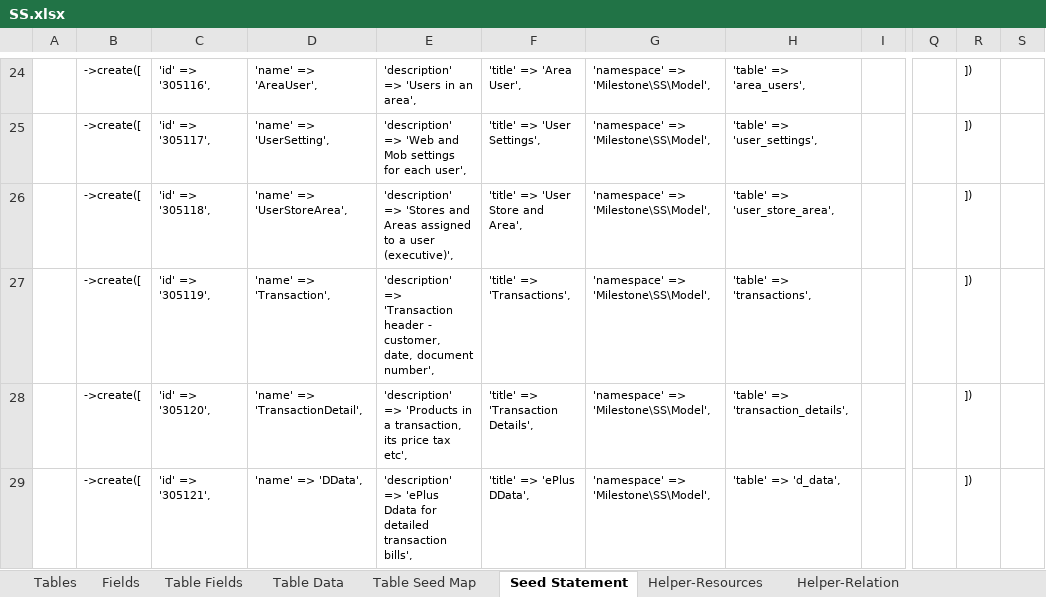
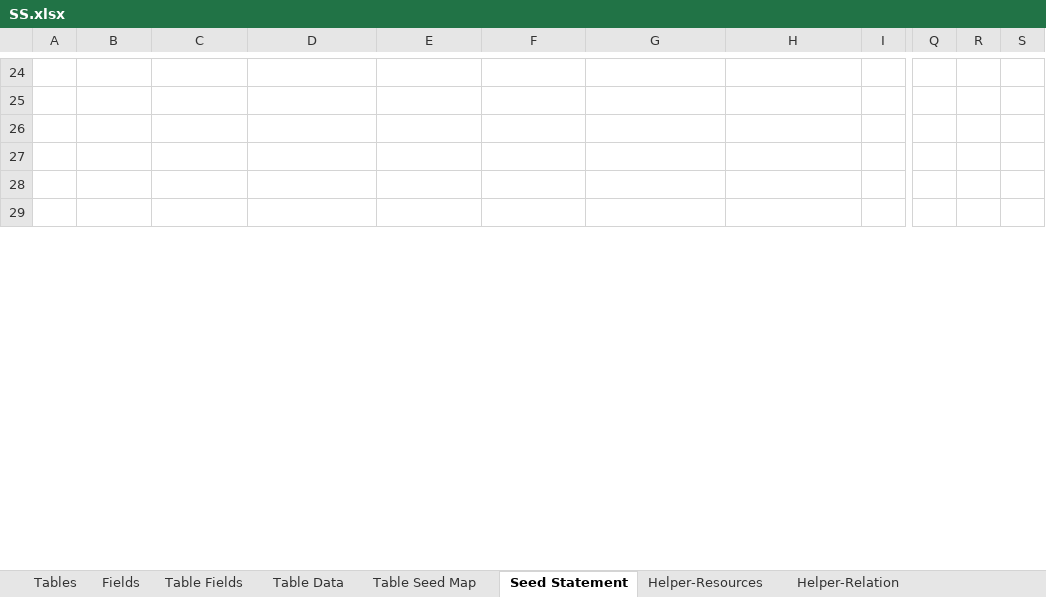
Before and after one commit to MilestoneInnovativeTechnologies/DD, an Excel workbook: SS.xlsx, sheet Seed Statement, drawn as a sheet; only a part is shown, gaps mark what is left out; values as stored, in another font and other column widths than the file's, no borders; the diff covers the shown part only; the diff names each change by its address in the sheet, - before the commit and + after, or states it on an @@ line.

Commit message:
Changes in Tables for adding menu and removing unwanted tables

```diff
--- a/SS.xlsx (sheet Seed Statement)
+++ b/SS.xlsx (sheet Seed Statement)
-B24:B29: ->create([
+B24:B29: (empty)
-C24: 'id' => '305116',
+C24: (empty)
-D24: 'name' => 'AreaUser',
+D24: (empty)
-E24: 'description' => 'Users in an area',
+E24: (empty)
-F24: 'title' => 'Area User',
+F24: (empty)
-G24:G29: 'namespace' => 'Milestone\SS\Model',
+G24:G29: (empty)
-H24: 'table' => 'area_users',
+H24: (empty)
-R24:R29: ])
+R24:R29: (empty)
-C25: 'id' => '305117',
+C25: (empty)
-D25: 'name' => 'UserSetting',
+D25: (empty)
-E25: 'description' => 'Web and Mob settings for each user',
+E25: (empty)
-F25: 'title' => 'User Settings',
+F25: (empty)
-H25: 'table' => 'user_settings',
+H25: (empty)
-C26: 'id' => '305118',
+C26: (empty)
-D26: 'name' => 'UserStoreArea',
+D26: (empty)
-E26: 'description' => 'Stores and Areas assigned to a user (executive)',
+E26: (empty)
-F26: 'title' => 'User Store and Area',
+F26: (empty)
-H26: 'table' => 'user_store_area',
+H26: (empty)
-C27: 'id' => '305119',
+C27: (empty)
-D27: 'name' => 'Transaction',
+D27: (empty)
-E27: 'description' => 'Transaction header - customer, date, document number',
+E27: (empty)
-F27: 'title' => 'Transactions',
+F27: (empty)
-H27: 'table' => 'transactions',
+H27: (empty)
-C28: 'id' => '305120',
+C28: (empty)
-D28: 'name' => 'TransactionDetail',
+D28: (empty)
-E28: 'description' => 'Products in a transaction, its price tax etc',
+E28: (empty)
-F28: 'title' => 'Transaction Details',
+F28: (empty)
-H28: 'table' => 'transaction_details',
+H28: (empty)
-C29: 'id' => '305121',
+C29: (empty)
-D29: 'name' => 'DData',
+D29: (empty)
-E29: 'description' => 'ePlus Ddata for detailed transaction bills',
+E29: (empty)
-F29: 'title' => 'ePlus DData',
+F29: (empty)
-H29: 'table' => 'd_data',
+H29: (empty)
```
Also changed, not shown: 157 edited cells elsewhere in this sheet, sheet Migration Renamer, sheet Helper-Resources, sheet Table Data, sheet Fields, sheet Table Fields, sheet Tables, 1 more sheet, hidden cells, 54 other files.
